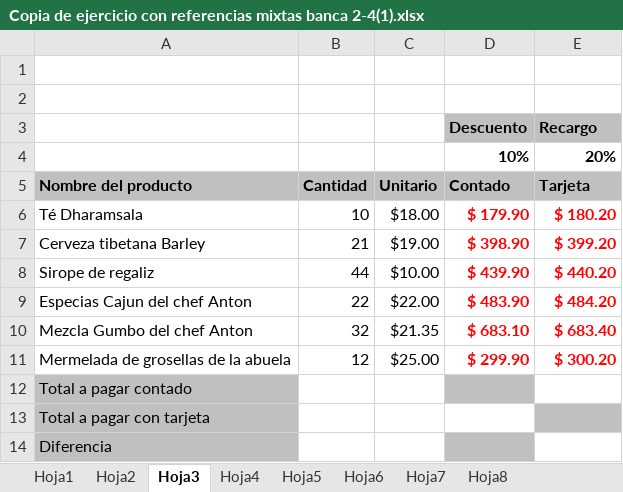
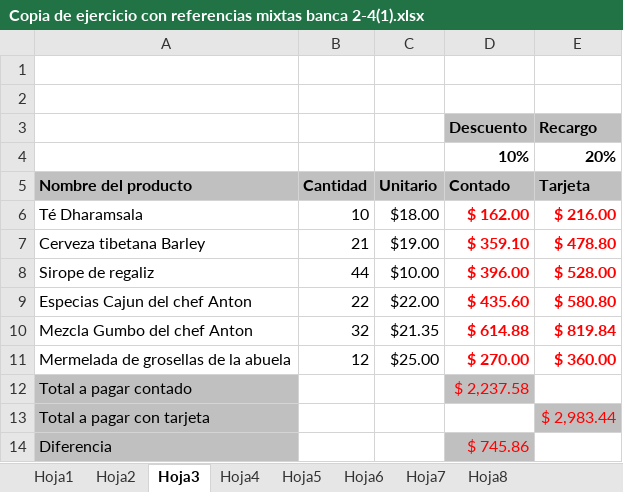
Before and after one commit to Scorhenao/SENATechnology, an Excel workbook: excel/Copia de ejercicio con referencias mixtas banca 2-4(1).xlsx, sheet Hoja3, drawn as a sheet; values as stored, in another font and other column widths than the file's, no borders; charts and pictures not drawn; the diff names each change by its address in the sheet, - before the commit and + after, or states it on an @@ line.

```diff
--- a/excel/Copia de ejercicio con referencias mixtas banca 2-4(1).xlsx (sheet Hoja3)
+++ b/excel/Copia de ejercicio con referencias mixtas banca 2-4(1).xlsx (sheet Hoja3)
-D6 (Contado): $ 179.90
+D6 (Contado): $ 162.00
-E6 (Tarjeta): $ 180.20
+E6 (Tarjeta): $ 216.00
-D7 (Contado): $ 398.90
+D7 (Contado): $ 359.10
-E7 (Tarjeta): $ 399.20
+E7 (Tarjeta): $ 478.80
-D8 (Contado): $ 439.90
+D8 (Contado): $ 396.00
-E8 (Tarjeta): $ 440.20
+E8 (Tarjeta): $ 528.00
-D9 (Contado): $ 483.90
+D9 (Contado): $ 435.60
-E9 (Tarjeta): $ 484.20
+E9 (Tarjeta): $ 580.80
-D10 (Contado): $ 683.10
+D10 (Contado): $ 614.88
-E10 (Tarjeta): $ 683.40
+E10 (Tarjeta): $ 819.84
-D11 (Contado): $ 299.90
+D11 (Contado): $ 270.00
-E11 (Tarjeta): $ 300.20
+E11 (Tarjeta): $ 360.00
-D12 (Contado): (empty)
+D12 (Contado): $ 2,237.58
-E13 (Tarjeta): (empty)
+E13 (Tarjeta): $ 2,983.44
-D14 (Contado): (empty)
+D14 (Contado): $ 745.86
```
Also changed, not shown: charts or pictures, 21 other files.
